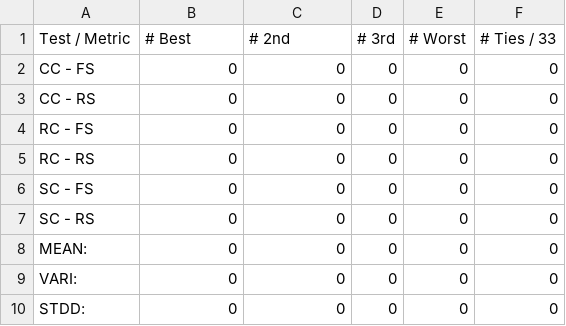
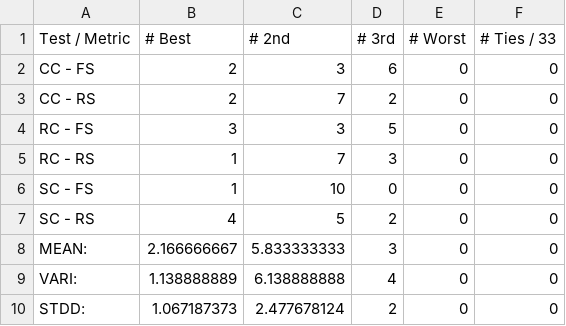
Before and after one commit to mholman5721/Agent_Communication, a CSV file: Data/Graphs_And_Collated_Data/mean_non_productive_time/Non-Communication_FinalMetricx.csv, drawn as a sheet.

```diff
--- a/Data/Graphs_And_Collated_Data/mean_non_productive_time/Non-Communication_FinalMetricx.csv
+++ b/Data/Graphs_And_Collated_Data/mean_non_productive_time/Non-Communication_FinalMetricx.csv
@@ -1,10 +1,10 @@
 Test / Metric,# Best,# 2nd,# 3rd,# Worst,# Ties / 33
-CC - FS,0,0,0,0,0
-CC - RS,0,0,0,0,0
-RC - FS,0,0,0,0,0
-RC - RS,0,0,0,0,0
-SC - FS,0,0,0,0,0
-SC - RS,0,0,0,0,0
-MEAN:,0,0,0,0,0
-VARI:,0,0,0,0,0
-STDD:,0,0,0,0,0
+CC - FS,2,3,6,0,0
+CC - RS,2,7,2,0,0
+RC - FS,3,3,5,0,0
+RC - RS,1,7,3,0,0
+SC - FS,1,10,0,0,0
+SC - RS,4,5,2,0,0
+MEAN:,2.166666667,5.833333333,3,0,0
+VARI:,1.138888889,6.138888888,4,0,0
+STDD:,1.067187373,2.477678124,2,0,0
```
Also changed, not shown: Data/Graphs_And_Collated_Data/mean_non_productive_time/Brute-Force_Detecting_FinalMetricx.csv, Data/Graphs_And_Collated_Data/mean_non_productive_time/Brute-Force_Non-Detecting_FinalMetricx.csv, 56 other files.
